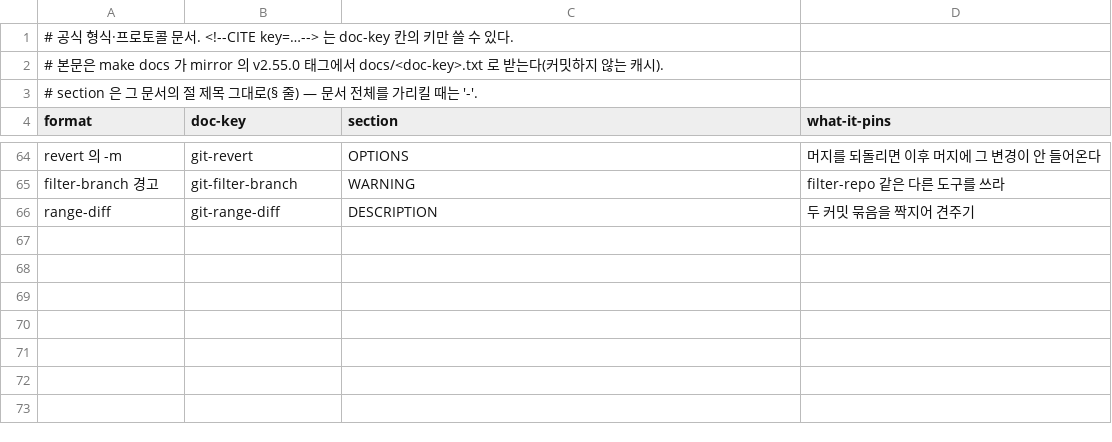
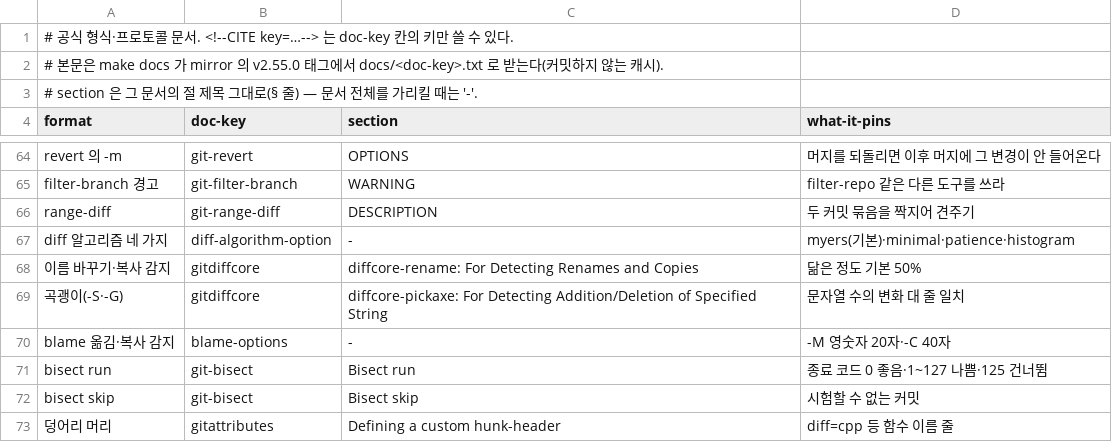
Before and after one commit to chobocho/treasure_house, a TSV file: git/data/formats.tsv, drawn as a sheet; only a part is shown, gaps mark what is left out; the diff names each change by its address in the sheet, - before the commit and + after, or states it on an @@ line.

```diff
--- a/git/data/formats.tsv
+++ b/git/data/formats.tsv
+row 67: diff 알고리즘 네 가지 | diff-algorithm-option | - | myers(기본)·minimal·patience·histogram
+row 68: 이름 바꾸기·복사 감지 | gitdiffcore | diffcore-rename: For Detecting Renames and Copies | 닮은 정도 기본 50%
+row 69: 곡괭이(-S·-G) | gitdiffcore | diffcore-pickaxe: For Detecting Addition/Deletion of Specified String | 문자열 수의 변화 대 줄 일치
+row 70: blame 옮김·복사 감지 | blame-options | - | -M 영숫자 20자·-C 40자
+row 71: bisect run | git-bisect | Bisect run | 종료 코드 0 좋음·1~127 나쁨·125 건너뜀
+row 72: bisect skip | git-bisect | Bisect skip | 시험할 수 없는 커밋
+row 73: 덩어리 머리 | gitattributes | Defining a custom hunk-header | diff=cpp 등 함수 이름 줄
```
Also changed, not shown: 31 other files.
